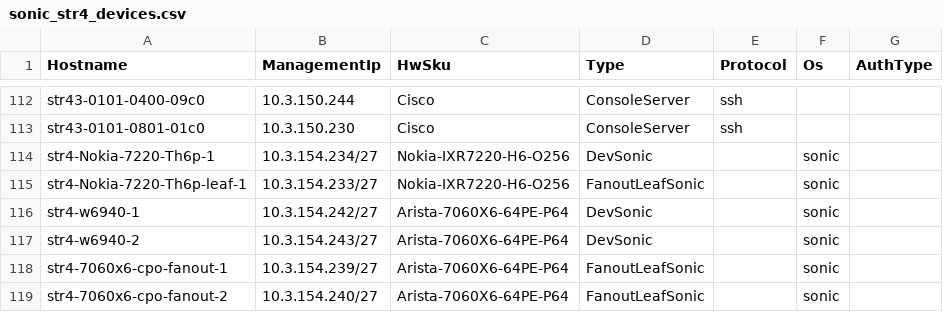
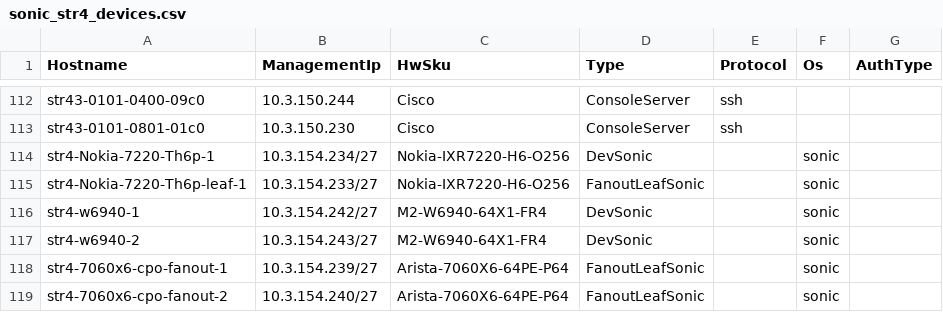
Before and after one commit to LinJin23/sonic-mgmt, a CSV file: ansible/files/sonic_str4_devices.csv, drawn as a sheet; only a part is shown, gaps mark what is left out.

```diff
--- a/ansible/files/sonic_str4_devices.csv
+++ b/ansible/files/sonic_str4_devices.csv
@@ -115,4 +115,4 @@ str4-Nokia-7220-Th6p-1,10.3.154.234/27,Nokia-IXR7220-H6-O256,DevSonic,,sonic
 str4-Nokia-7220-Th6p-leaf-1,10.3.154.233/27,Nokia-IXR7220-H6-O256,FanoutLeafSonic,,sonic
-str4-w6940-1,10.3.154.242/27,Arista-7060X6-64PE-P64,DevSonic,,sonic
-str4-w6940-2,10.3.154.243/27,Arista-7060X6-64PE-P64,DevSonic,,sonic
+str4-w6940-1,10.3.154.242/27,M2-W6940-64X1-FR4,DevSonic,,sonic
+str4-w6940-2,10.3.154.243/27,M2-W6940-64X1-FR4,DevSonic,,sonic
 str4-7060x6-cpo-fanout-1,10.3.154.239/27,Arista-7060X6-64PE-P64,FanoutLeafSonic,,sonic
```
Also changed, not shown: 2 other files.
